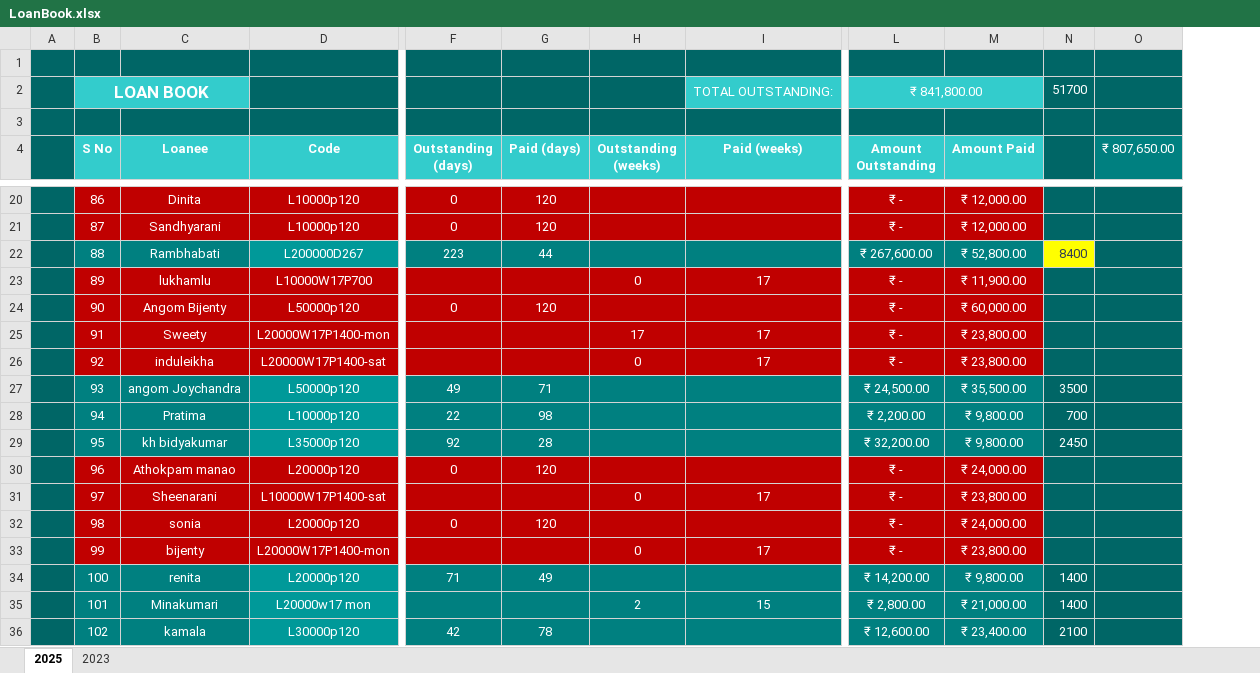
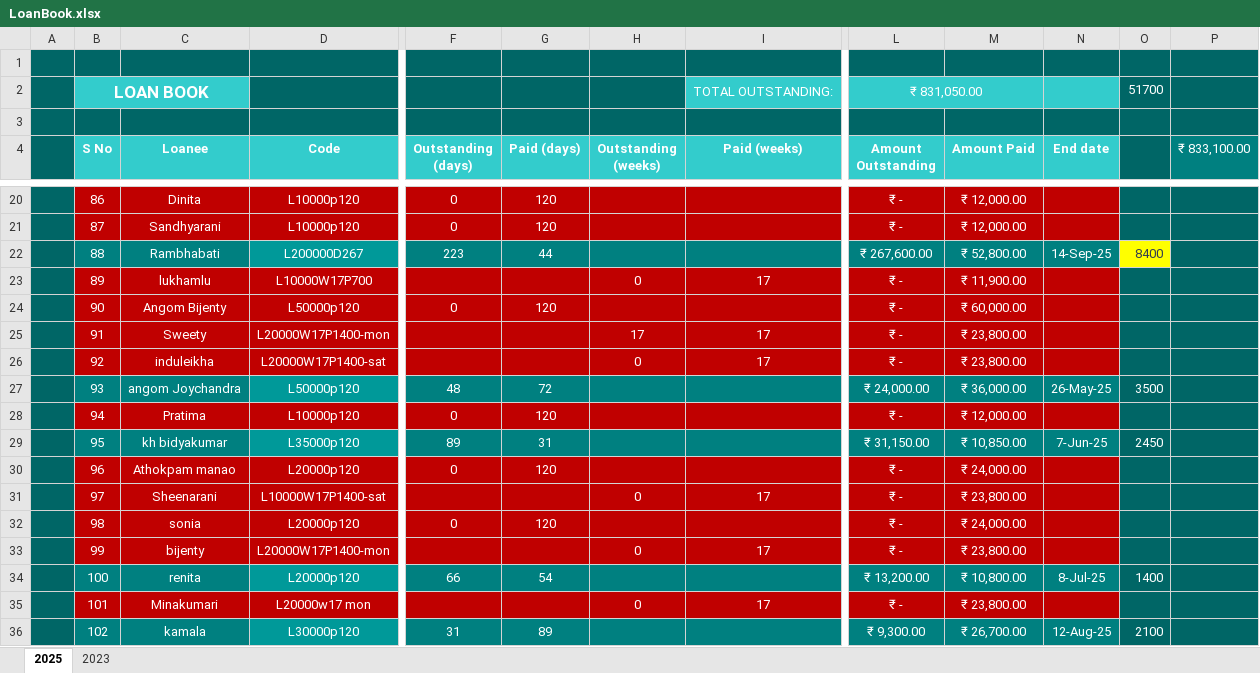
Before and after one commit to aboongm/tungfamFinance, an Excel workbook: LoanOfficer-A/LoanBook.xlsx, sheet 2025, drawn as a sheet; only a part is shown, gaps mark what is left out; values as stored, in another font and other column widths than the file's, no borders; removed rows and columns are numbered as before the commit, all else as after; the diff covers the shown part only; the diff names each change by its address in the sheet, - before the commit and + after, or states it on an @@ line.

```diff
--- a/LoanOfficer-A/LoanBook.xlsx (sheet 2025)
+++ b/LoanOfficer-A/LoanBook.xlsx (sheet 2025)
+column N (End date), rows 22-36: 14-Sep-25 |  |  |  |  | 26-May-25 |  | 7-Jun-25 |  |  |  |  | 8-Jul-25 |  | 12-Aug-25
-column O (₹ 807,650.00), empty
+column P (₹ 833,100.00), empty
-L2 (Amount Outstanding): ₹ 841,800.00
+L2 (Amount Outstanding): ₹ 831,050.00
-F27 (Outstanding (days)): 49
+F27 (Outstanding (days)): 48
-G27 (Paid (days)): 71
+G27 (Paid (days)): 72
-L27 (Amount Outstanding): ₹ 24,500.00
+L27 (Amount Outstanding): ₹ 24,000.00
-M27 (Amount Paid): ₹ 35,500.00
+M27 (Amount Paid): ₹ 36,000.00
-B28:C28 fill: #008080
+B28:C28 fill: #C00000
-D28 fill: #009999
+D28 fill: #C00000
-F28:M28 fill: #008080
+F28:M28 fill: #C00000
-F28 (Outstanding (days)): 22
+F28 (Outstanding (days)): 0
-G28 (Paid (days)): 98
+G28 (Paid (days)): 120
-L28 (Amount Outstanding): ₹ 2,200.00
+L28 (Amount Outstanding): ₹ -
-M28 (Amount Paid): ₹ 9,800.00
+M28 (Amount Paid): ₹ 12,000.00
-O28: 700
+O28: (empty)
-F29 (Outstanding (days)): 92
+F29 (Outstanding (days)): 89
-G29 (Paid (days)): 28
+G29 (Paid (days)): 31
-L29 (Amount Outstanding): ₹ 32,200.00
+L29 (Amount Outstanding): ₹ 31,150.00
-M29 (Amount Paid): ₹ 9,800.00
+M29 (Amount Paid): ₹ 10,850.00
-F34 (Outstanding (days)): 71
+F34 (Outstanding (days)): 66
-G34 (Paid (days)): 49
+G34 (Paid (days)): 54
-L34 (Amount Outstanding): ₹ 14,200.00
+L34 (Amount Outstanding): ₹ 13,200.00
-M34 (Amount Paid): ₹ 9,800.00
+M34 (Amount Paid): ₹ 10,800.00
-B35:C35 fill: #008080
+B35:C35 fill: #C00000
-D35 fill: #009999
+D35 fill: #C00000
-F35:M35 fill: #008080
+F35:M35 fill: #C00000
-H35 (Outstanding (weeks)): 2
+H35 (Outstanding (weeks)): 0
-I35 (Paid (weeks)): 15
+I35 (Paid (weeks)): 17
-L35 (Amount Outstanding): ₹ 2,800.00
+L35 (Amount Outstanding): ₹ -
-M35 (Amount Paid): ₹ 21,000.00
+M35 (Amount Paid): ₹ 23,800.00
-O35: 1400
+O35: (empty)
-F36 (Outstanding (days)): 42
+F36 (Outstanding (days)): 31
-G36 (Paid (days)): 78
+G36 (Paid (days)): 89
-L36 (Amount Outstanding): ₹ 12,600.00
+L36 (Amount Outstanding): ₹ 9,300.00
-M36 (Amount Paid): ₹ 23,400.00
+M36 (Amount Paid): ₹ 26,700.00
```
Also changed, not shown: 2 added rows, 90 edited cells and cell formats elsewhere in this sheet, sheet 2023, formulas that keep their value, LoanOfficer-A/2023/107 romila.xlsx, LoanOfficer-A/2023/123 sonia.xlsx, 33 other files.
